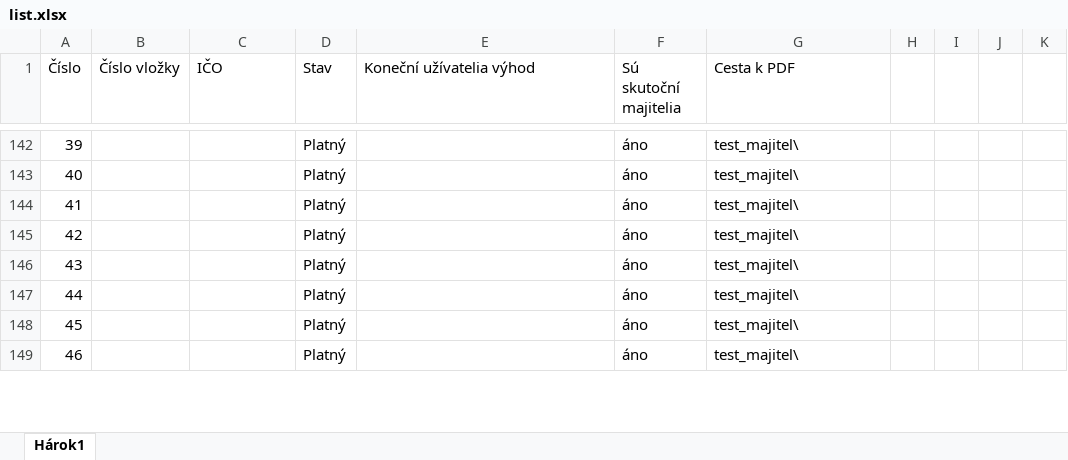
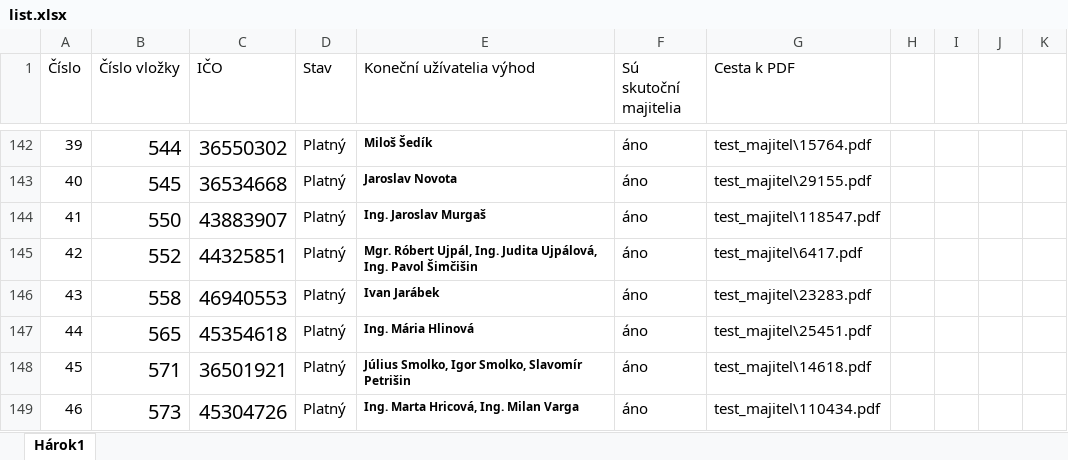
Before and after one commit to muriga/bachelor_thesis, an Excel workbook: Dataset/list.xlsx, sheet Hárok1, drawn as a sheet; only a part is shown, gaps mark what is left out; values as stored, in another font and other column widths than the file's, no borders; the diff covers the shown part only; the diff names each change by its address in the sheet, - before the commit and + after, or states it on an @@ line.

```diff
--- a/Dataset/list.xlsx (sheet Hárok1)
+++ b/Dataset/list.xlsx (sheet Hárok1)
-B142 (Číslo vložky): (empty)
+B142 (Číslo vložky): 544
-C142 (IČO): (empty)
+C142 (IČO): 36550302
-E142 (Koneční užívatelia výhod): (empty)
+E142 (Koneční užívatelia výhod): Miloš Šedík
-G142 (Cesta k PDF): test_majitel\
+G142 (Cesta k PDF): test_majitel\15764.pdf
-B143 (Číslo vložky): (empty)
+B143 (Číslo vložky): 545
-C143 (IČO): (empty)
+C143 (IČO): 36534668
-E143 (Koneční užívatelia výhod): (empty)
+E143 (Koneční užívatelia výhod): Jaroslav Novota
-G143 (Cesta k PDF): test_majitel\
+G143 (Cesta k PDF): test_majitel\29155.pdf
-B144 (Číslo vložky): (empty)
+B144 (Číslo vložky): 550
-C144 (IČO): (empty)
+C144 (IČO): 43883907
-E144 (Koneční užívatelia výhod): (empty)
+E144 (Koneční užívatelia výhod): Ing. Jaroslav Murgaš
-G144 (Cesta k PDF): test_majitel\
+G144 (Cesta k PDF): test_majitel\118547.pdf
-B145 (Číslo vložky): (empty)
+B145 (Číslo vložky): 552
-C145 (IČO): (empty)
+C145 (IČO): 44325851
-E145 (Koneční užívatelia výhod): (empty)
+E145 (Koneční užívatelia výhod): Mgr. Róbert Ujpál, Ing. Judita Ujpálová, Ing. Pavol Šimčišin
-G145 (Cesta k PDF): test_majitel\
+G145 (Cesta k PDF): test_majitel\6417.pdf
-B146 (Číslo vložky): (empty)
+B146 (Číslo vložky): 558
-C146 (IČO): (empty)
+C146 (IČO): 46940553
-E146 (Koneční užívatelia výhod): (empty)
+E146 (Koneční užívatelia výhod): Ivan Jarábek
-G146 (Cesta k PDF): test_majitel\
+G146 (Cesta k PDF): test_majitel\23283.pdf
-B147 (Číslo vložky): (empty)
+B147 (Číslo vložky): 565
-C147 (IČO): (empty)
+C147 (IČO): 45354618
-E147 (Koneční užívatelia výhod): (empty)
+E147 (Koneční užívatelia výhod): Ing. Mária Hlinová
-G147 (Cesta k PDF): test_majitel\
+G147 (Cesta k PDF): test_majitel\25451.pdf
-B148 (Číslo vložky): (empty)
+B148 (Číslo vložky): 571
-C148 (IČO): (empty)
+C148 (IČO): 36501921
-E148 (Koneční užívatelia výhod): (empty)
+E148 (Koneční užívatelia výhod): Július Smolko, Igor Smolko, Slavomír Petrišin
-G148 (Cesta k PDF): test_majitel\
+G148 (Cesta k PDF): test_majitel\14618.pdf
-B149 (Číslo vložky): (empty)
+B149 (Číslo vložky): 573
-C149 (IČO): (empty)
+C149 (IČO): 45304726
-E149 (Koneční užívatelia výhod): (empty)
+E149 (Koneční užívatelia výhod): Ing. Marta Hricová, Ing. Milan Varga
-G149 (Cesta k PDF): test_majitel\
+G149 (Cesta k PDF): test_majitel\110434.pdf
```
Also changed, not shown: 57 edited cells elsewhere in this sheet, 22 other files.
